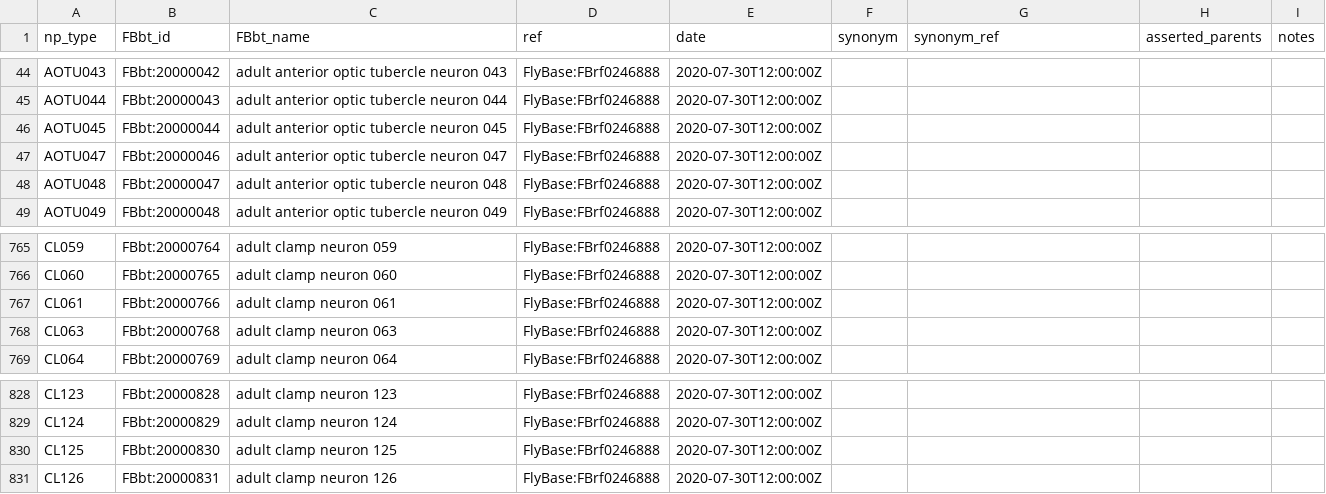
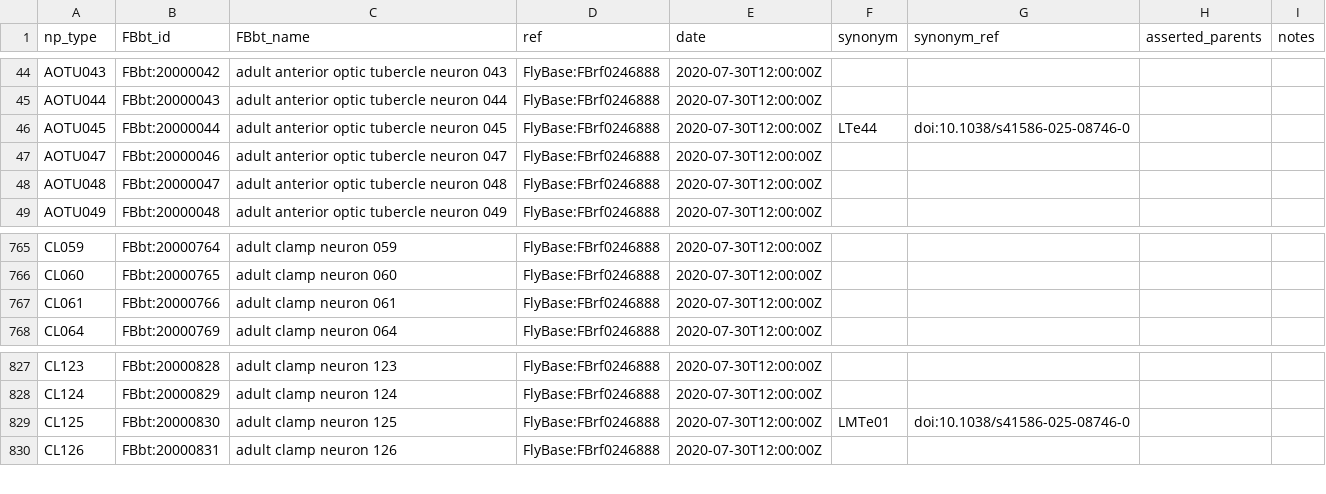
Before and after one commit to FlyBase/drosophila-anatomy-developmental-ontology, a TSV file: src/patterns/robot_template_projects/hemibrain_new_types/new_cell_types.tsv, drawn as a sheet; only a part is shown, gaps mark what is left out.

Commit message:
few hemibrain types

```diff
--- a/src/patterns/robot_template_projects/hemibrain_new_types/new_cell_types.tsv
+++ b/src/patterns/robot_template_projects/hemibrain_new_types/new_cell_types.tsv
@@ -45,3 +45,3 @@ AOTU043	FBbt:20000042	adult anterior optic tubercle neuron 043	FlyBase:FBrf02468
 AOTU044	FBbt:20000043	adult anterior optic tubercle neuron 044	FlyBase:FBrf0246888	2020-07-30T12:00:00Z				
-AOTU045	FBbt:20000044	adult anterior optic tubercle neuron 045	FlyBase:FBrf0246888	2020-07-30T12:00:00Z				
+AOTU045	FBbt:20000044	adult anterior optic tubercle neuron 045	FlyBase:FBrf0246888	2020-07-30T12:00:00Z	LTe44	doi:10.1038/s41586-025-08746-0		
 AOTU047	FBbt:20000046	adult anterior optic tubercle neuron 047	FlyBase:FBrf0246888	2020-07-30T12:00:00Z				
@@ -767,3 +767,2 @@ CL060	FBbt:20000765	adult clamp neuron 060	FlyBase:FBrf0246888	2020-07-30T12:00:
 CL061	FBbt:20000766	adult clamp neuron 061	FlyBase:FBrf0246888	2020-07-30T12:00:00Z				
-CL063	FBbt:20000768	adult clamp neuron 063	FlyBase:FBrf0246888	2020-07-30T12:00:00Z				
 CL064	FBbt:20000769	adult clamp neuron 064	FlyBase:FBrf0246888	2020-07-30T12:00:00Z				
@@ -829,3 +828,3 @@ CL123	FBbt:20000828	adult clamp neuron 123	FlyBase:FBrf0246888	2020-07-30T12:00:
 CL124	FBbt:20000829	adult clamp neuron 124	FlyBase:FBrf0246888	2020-07-30T12:00:00Z				
-CL125	FBbt:20000830	adult clamp neuron 125	FlyBase:FBrf0246888	2020-07-30T12:00:00Z				
+CL125	FBbt:20000830	adult clamp neuron 125	FlyBase:FBrf0246888	2020-07-30T12:00:00Z	LMTe01	doi:10.1038/s41586-025-08746-0		
 CL126	FBbt:20000831	adult clamp neuron 126	FlyBase:FBrf0246888	2020-07-30T12:00:00Z				
```
Also changed, not shown: 1 other file.
